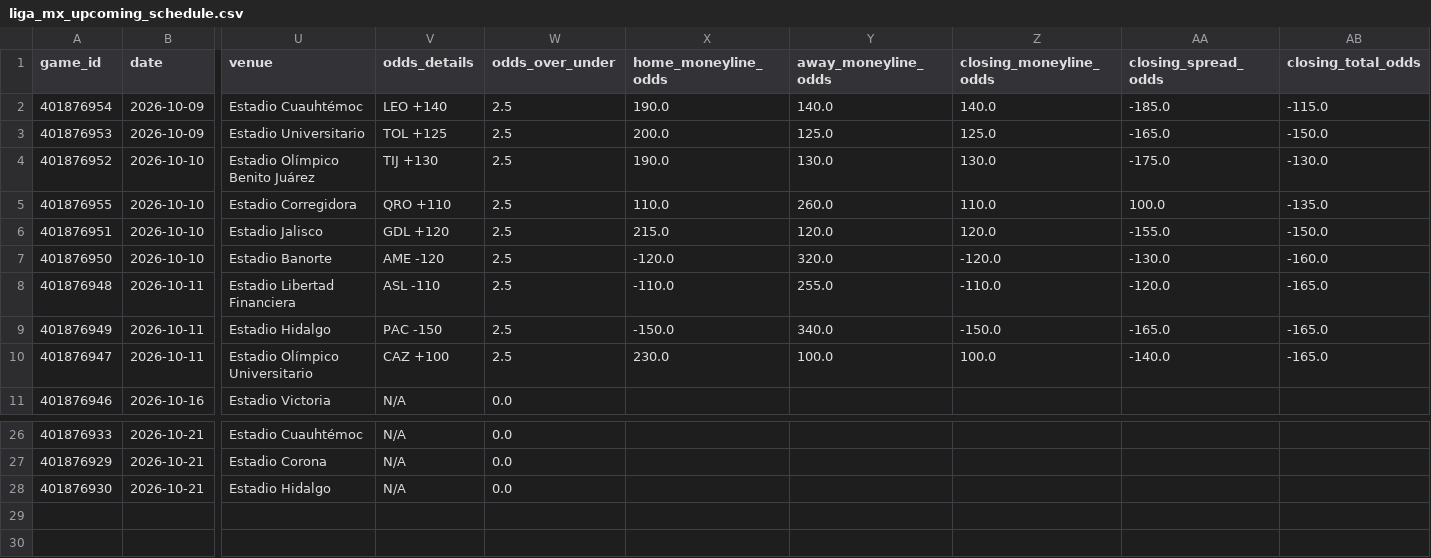
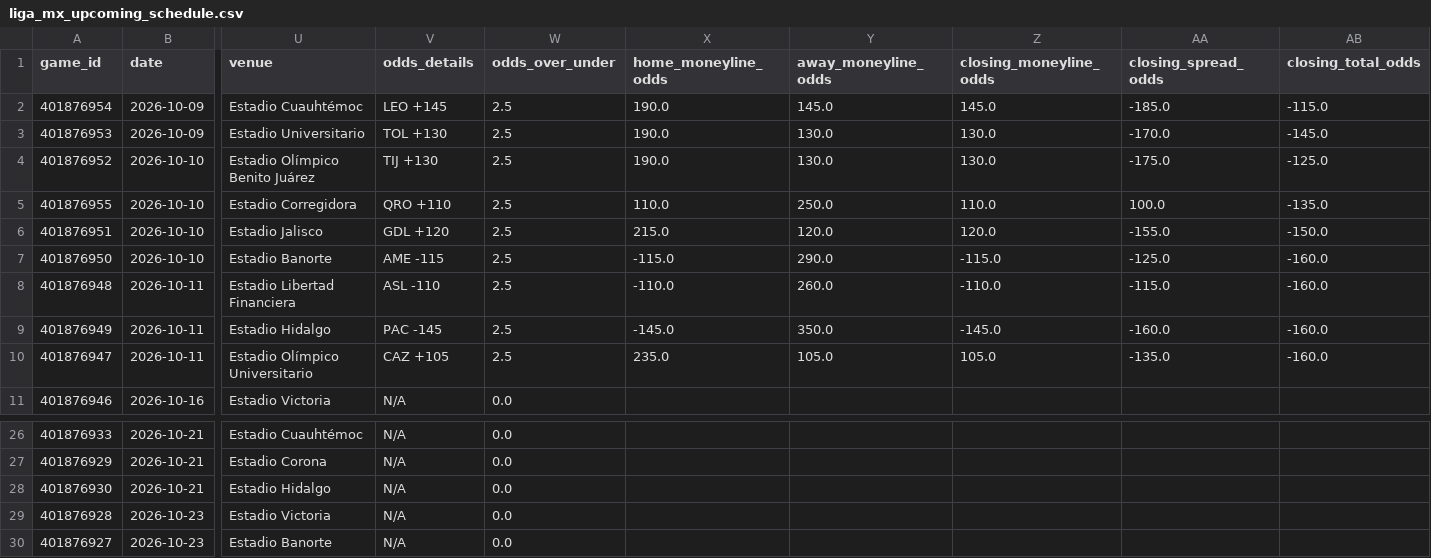
Before and after one commit to emilioandrade0/PickGOLD, a CSV file: src/data/liga_mx/raw/liga_mx_upcoming_schedule.csv, drawn as a sheet; only a part is shown, gaps mark what is left out; rows hold the shown columns only; the diff names each change by its address in the sheet, - before the commit and + after, or states it on an @@ line.

```diff
--- a/src/data/liga_mx/raw/liga_mx_upcoming_schedule.csv
+++ b/src/data/liga_mx/raw/liga_mx_upcoming_schedule.csv
-V2 (odds_details): LEO +140
+V2 (odds_details): LEO +145
-Y2 (away_moneyline_odds): 140.0
+Y2 (away_moneyline_odds): 145.0
-Z2 (closing_moneyline_odds): 140.0
+Z2 (closing_moneyline_odds): 145.0
-V3 (odds_details): TOL +125
+V3 (odds_details): TOL +130
-X3 (home_moneyline_odds): 200.0
+X3 (home_moneyline_odds): 190.0
-Y3 (away_moneyline_odds): 125.0
+Y3 (away_moneyline_odds): 130.0
-Z3 (closing_moneyline_odds): 125.0
+Z3 (closing_moneyline_odds): 130.0
-AA3 (closing_spread_odds): -165.0
+AA3 (closing_spread_odds): -170.0
-AB3 (closing_total_odds): -150.0
+AB3 (closing_total_odds): -145.0
-AB4 (closing_total_odds): -130.0
+AB4 (closing_total_odds): -125.0
-Y5 (away_moneyline_odds): 260.0
+Y5 (away_moneyline_odds): 250.0
-V7 (odds_details): AME -120
+V7 (odds_details): AME -115
-X7 (home_moneyline_odds): -120.0
+X7 (home_moneyline_odds): -115.0
-Y7 (away_moneyline_odds): 320.0
+Y7 (away_moneyline_odds): 290.0
-Z7 (closing_moneyline_odds): -120.0
+Z7 (closing_moneyline_odds): -115.0
-AA7 (closing_spread_odds): -130.0
+AA7 (closing_spread_odds): -125.0
-Y8 (away_moneyline_odds): 255.0
+Y8 (away_moneyline_odds): 260.0
-AA8 (closing_spread_odds): -120.0
+AA8 (closing_spread_odds): -115.0
-AB8:AB10 (closing_total_odds): -165.0
+AB8:AB10 (closing_total_odds): -160.0
-V9 (odds_details): PAC -150
+V9 (odds_details): PAC -145
-X9 (home_moneyline_odds): -150.0
+X9 (home_moneyline_odds): -145.0
-Y9 (away_moneyline_odds): 340.0
+Y9 (away_moneyline_odds): 350.0
-Z9 (closing_moneyline_odds): -150.0
+Z9 (closing_moneyline_odds): -145.0
-AA9 (closing_spread_odds): -165.0
+AA9 (closing_spread_odds): -160.0
-V10 (odds_details): CAZ +100
+V10 (odds_details): CAZ +105
-X10 (home_moneyline_odds): 230.0
+X10 (home_moneyline_odds): 235.0
-Y10 (away_moneyline_odds): 100.0
+Y10 (away_moneyline_odds): 105.0
-Z10 (closing_moneyline_odds): 100.0
+Z10 (closing_moneyline_odds): 105.0
-AA10 (closing_spread_odds): -140.0
+AA10 (closing_spread_odds): -135.0
+row 29: 401876928 | 2026-10-23 | Estadio Victoria | N/A | 0.0
+row 30: 401876927 | 2026-10-23 | Estadio Banorte | N/A | 0.0
```
Also changed, not shown: src/data/bundesliga/raw/bundesliga_upcoming_schedule.csv, src/data/kbo/raw/kbo_advanced_history.csv, 53 other files.
